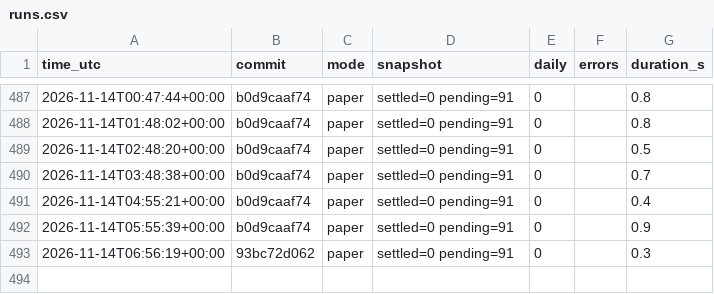
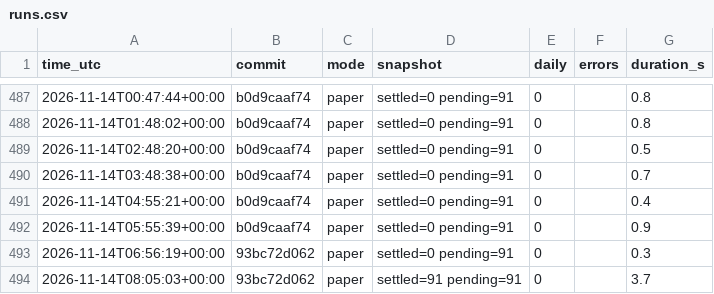
Before and after one commit to daijobudesu69/Crypto-FCL, a CSV file: state/runs.csv, drawn as a sheet; only a part is shown, gaps mark what is left out; the diff names each change by its address in the sheet, - before the commit and + after, or states it on an @@ line.

```diff
--- a/state/runs.csv
+++ b/state/runs.csv
+row 494: 2026-11-14T08:05:03+00:00 | 93bc72d062 | paper | settled=91 pending=91 | 0 |  | 3.7
```
Also changed, not shown: state/equity.csv, 4 other files.
